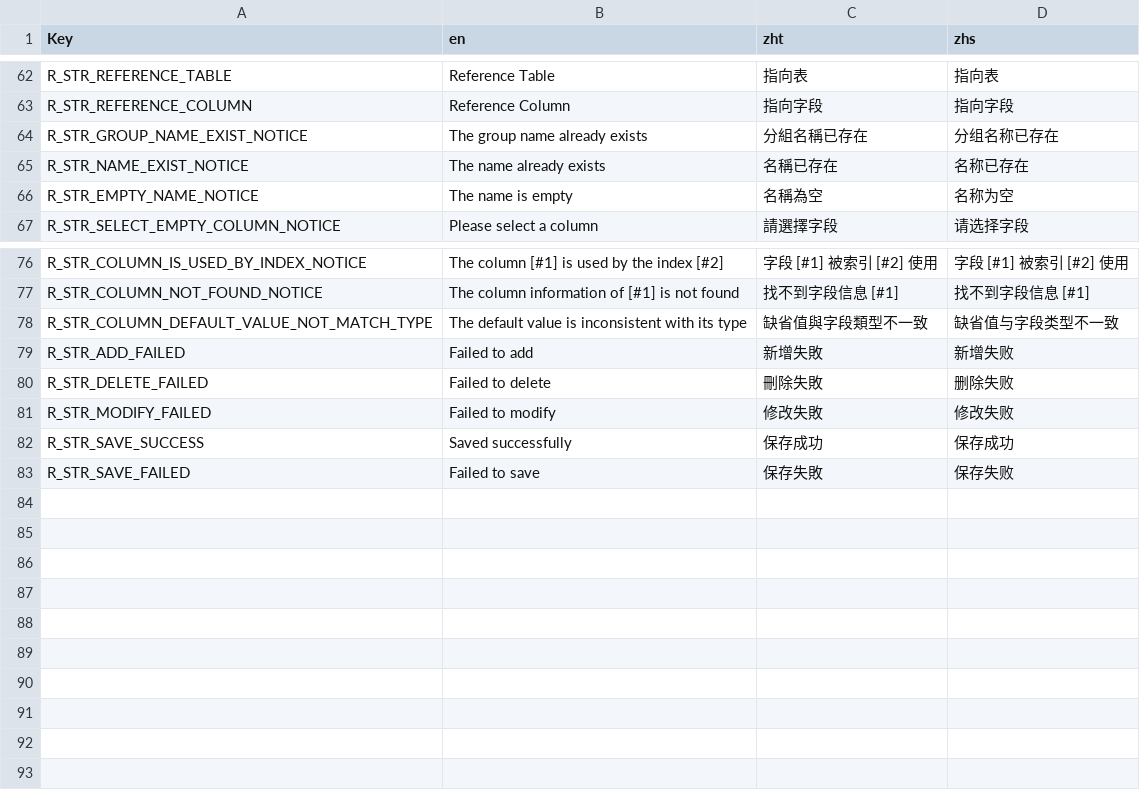
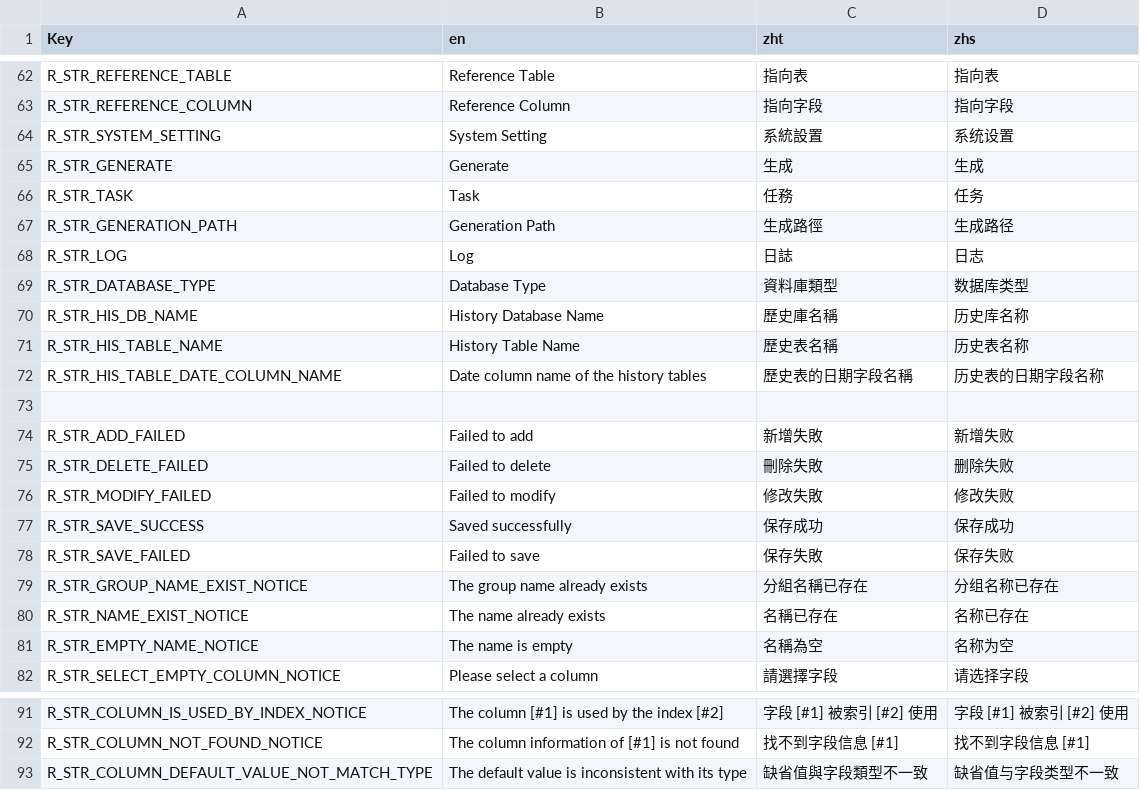
Before and after one commit to Ching-bit/DevHelper, a CSV file: DevHelper/Resources/Lang/LangResources.csv, drawn as a sheet; only a part is shown, gaps mark what is left out.

```diff
--- a/DevHelper/Resources/Lang/LangResources.csv
+++ b/DevHelper/Resources/Lang/LangResources.csv
@@ -63,2 +63,17 @@ R_STR_REFERENCE_TABLE,Reference Table,指向表,指向表
 R_STR_REFERENCE_COLUMN,Reference Column,指向字段,指向字段
+R_STR_SYSTEM_SETTING,System Setting,系統設置,系统设置
+R_STR_GENERATE,Generate,生成,生成
+R_STR_TASK,Task,任務,任务
+R_STR_GENERATION_PATH,Generation Path,生成路徑,生成路径
+R_STR_LOG,Log,日誌,日志
+R_STR_DATABASE_TYPE,Database Type,資料庫類型,数据库类型
+R_STR_HIS_DB_NAME,History Database Name,歷史庫名稱,历史库名称
+R_STR_HIS_TABLE_NAME,History Table Name,歷史表名稱,历史表名称
+R_STR_HIS_TABLE_DATE_COLUMN_NAME,Date column name of the history tables,歷史表的日期字段名稱,历史表的日期字段名称
+
+R_STR_ADD_FAILED,Failed to add,新增失敗,新增失败
+R_STR_DELETE_FAILED,Failed to delete,刪除失敗,删除失败
+R_STR_MODIFY_FAILED,Failed to modify,修改失敗,修改失败
+R_STR_SAVE_SUCCESS,Saved successfully,保存成功,保存成功
+R_STR_SAVE_FAILED,Failed to save,保存失敗,保存失败
 R_STR_GROUP_NAME_EXIST_NOTICE,The group name already exists,分組名稱已存在,分组名称已存在
@@ -78,6 +93 @@ R_STR_COLUMN_NOT_FOUND_NOTICE,The column information of [#1] is not found,找不
 R_STR_COLUMN_DEFAULT_VALUE_NOT_MATCH_TYPE,The default value is inconsistent with its type,缺省值與字段類型不一致,缺省值与字段类型不一致
-R_STR_ADD_FAILED,Failed to add,新增失敗,新增失败
-R_STR_DELETE_FAILED,Failed to delete,刪除失敗,删除失败
-R_STR_MODIFY_FAILED,Failed to modify,修改失敗,修改失败
-R_STR_SAVE_SUCCESS,Saved successfully,保存成功,保存成功
-R_STR_SAVE_FAILED,Failed to save,保存失敗,保存失败
```
Also changed, not shown: 14 other files.
